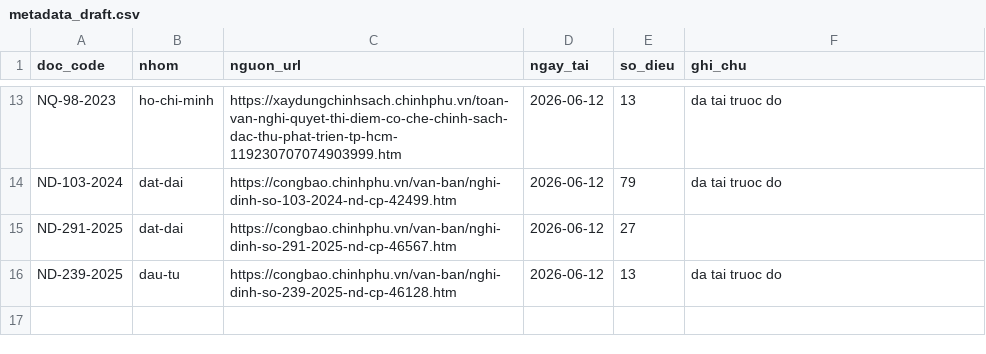
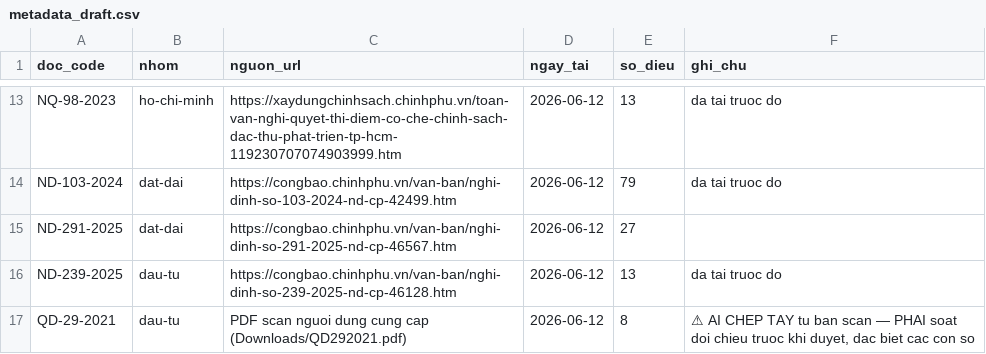
Before and after one commit to Tuon-Tun/kcn-review, a CSV file: laws_staging/metadata_draft.csv, drawn as a sheet; only a part is shown, gaps mark what is left out; the diff names each change by its address in the sheet, - before the commit and + after, or states it on an @@ line.

Commit message:
Them QD 29/2021 (AI chep tay tu PDF scan nguoi dung) - cho soat truoc khi duyet

```diff
--- a/laws_staging/metadata_draft.csv
+++ b/laws_staging/metadata_draft.csv
+row 17: QD-29-2021 | dau-tu | PDF scan nguoi dung cung cap (Downloads/QD292021.pdf) | 2026-06-12 | 8 | ⚠ AI CHEP TAY tu ban scan — PHAI soat doi chieu truoc khi duyet, dac biet cac con so
```
Also changed, not shown: 2 other files.
